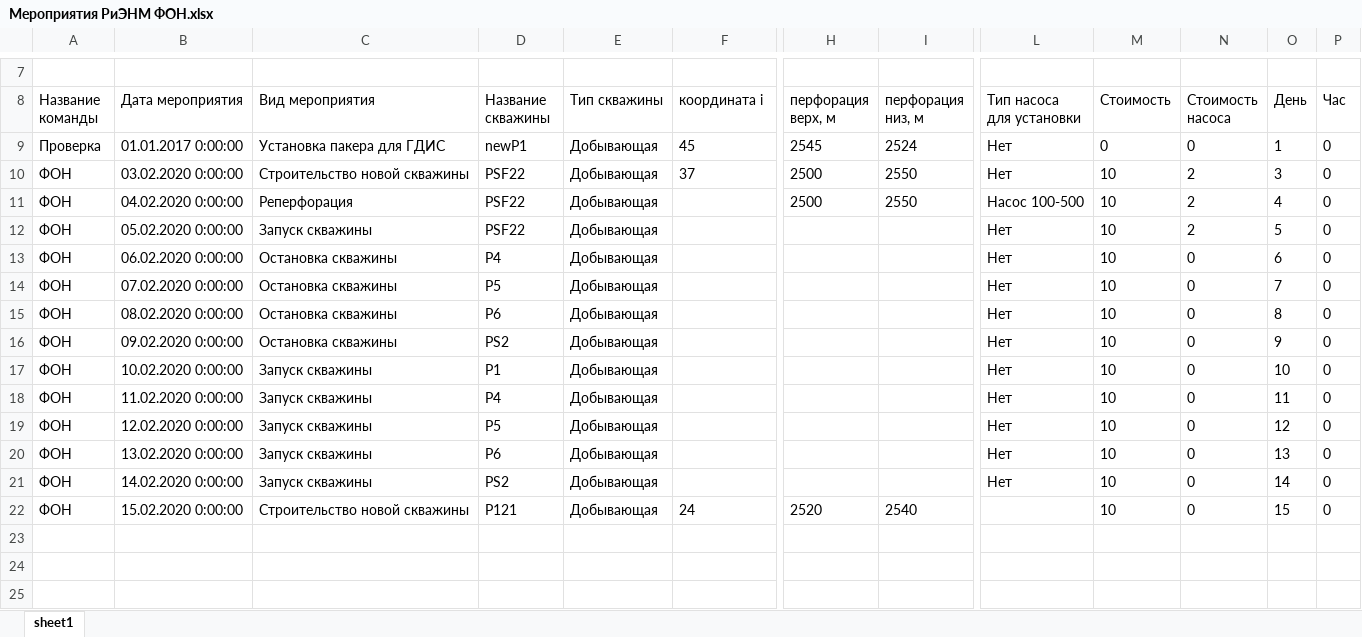
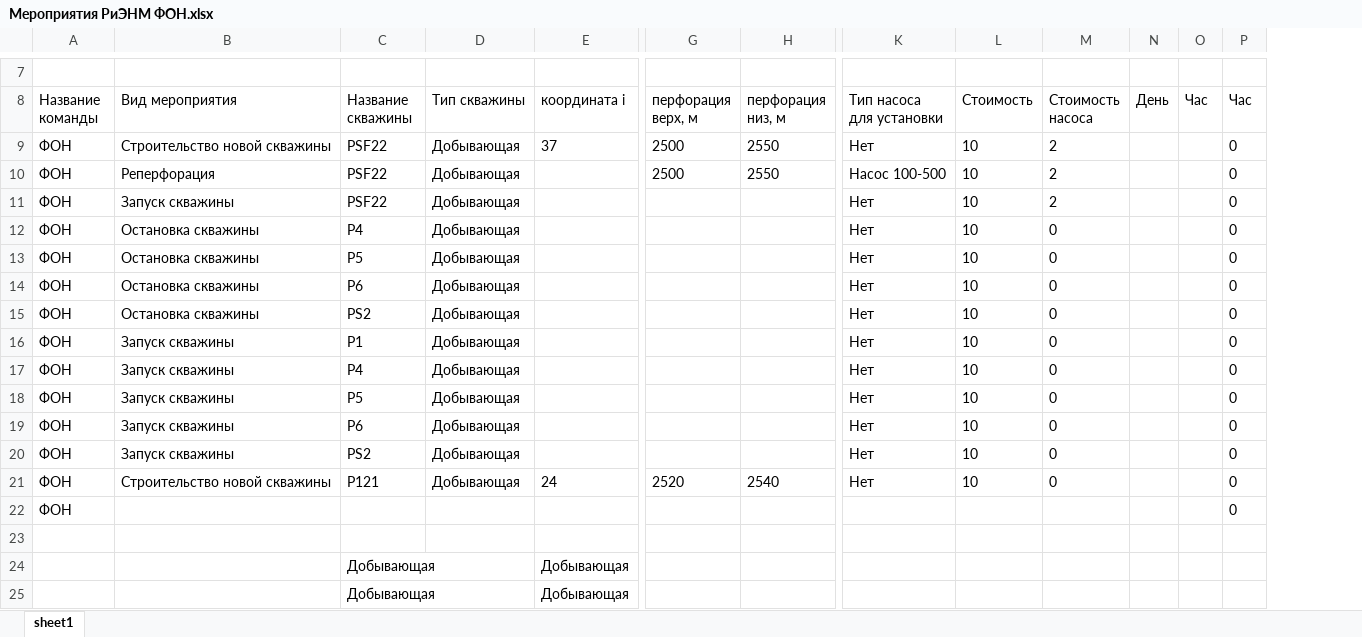
Before and after one commit to unifloc/simgame, an Excel workbook: game/dataspace/ФОН/Мероприятия РиЭНМ ФОН.xlsx, sheet sheet1, drawn as a sheet; only a part is shown, gaps mark what is left out; values as stored, in another font and other column widths than the file's, no borders; removed rows and columns are numbered as before the commit, all else as after; rows hold the shown columns only; the diff names each change by its address in the sheet, - before the commit and + after, or states it on an @@ line.

```diff
--- a/game/dataspace/ФОН/Мероприятия РиЭНМ ФОН.xlsx (sheet sheet1)
+++ b/game/dataspace/ФОН/Мероприятия РиЭНМ ФОН.xlsx (sheet sheet1)
-column B (Дата мероприятия), rows 10-22: 03.02.2020 0:00:00 | 04.02.2020 0:00:00 | 05.02.2020 0:00:00 | 06.02.2020 0:00:00 | 07.02.2020 0:00:00 | 08.02.2020 0:00:00 | 09.02.2020 0:00:00 | 10.02.2020 0:00:00 | 11.02.2020 0:00:00 | 12.02.2020 0:00:00 | 13.02.2020 0:00:00 | 14.02.2020 0:00:00 | 15.02.2020 0:00:00
+column O (Час), empty
-row 9: Проверка | 01.01.2017 0:00:00 | Установка пакера для ГДИС | newP1 | Добывающая | 45 | 2545 | 2524 | Нет | 0 | 0 | 1 | 0
-N9 (День): 3
+N9 (День): (empty)
-N10 (День): 4
+N10 (День): (empty)
-N11 (День): 5
+N11 (День): (empty)
-N12 (День): 6
+N12 (День): (empty)
-N13 (День): 7
+N13 (День): (empty)
-N14 (День): 8
+N14 (День): (empty)
-N15 (День): 9
+N15 (День): (empty)
-N16 (День): 10
+N16 (День): (empty)
-N17 (День): 11
+N17 (День): (empty)
-N18 (День): 12
+N18 (День): (empty)
-N19 (День): 13
+N19 (День): (empty)
-N20 (День): 14
+N20 (День): (empty)
-K21 (Тип насоса для установки): (empty)
+K21 (Тип насоса для установки): Нет
-N21 (День): 15
+N21 (День): (empty)
+row 22: ФОН |  |  |  |  |  |  |  |  |  |  |  | 0
+row 23: (empty)
+row 24:  |  | Добывающая |  | Добывающая
+row 25:  |  | Добывающая |  | Добывающая
```
Also changed, not shown: 20 other files.
